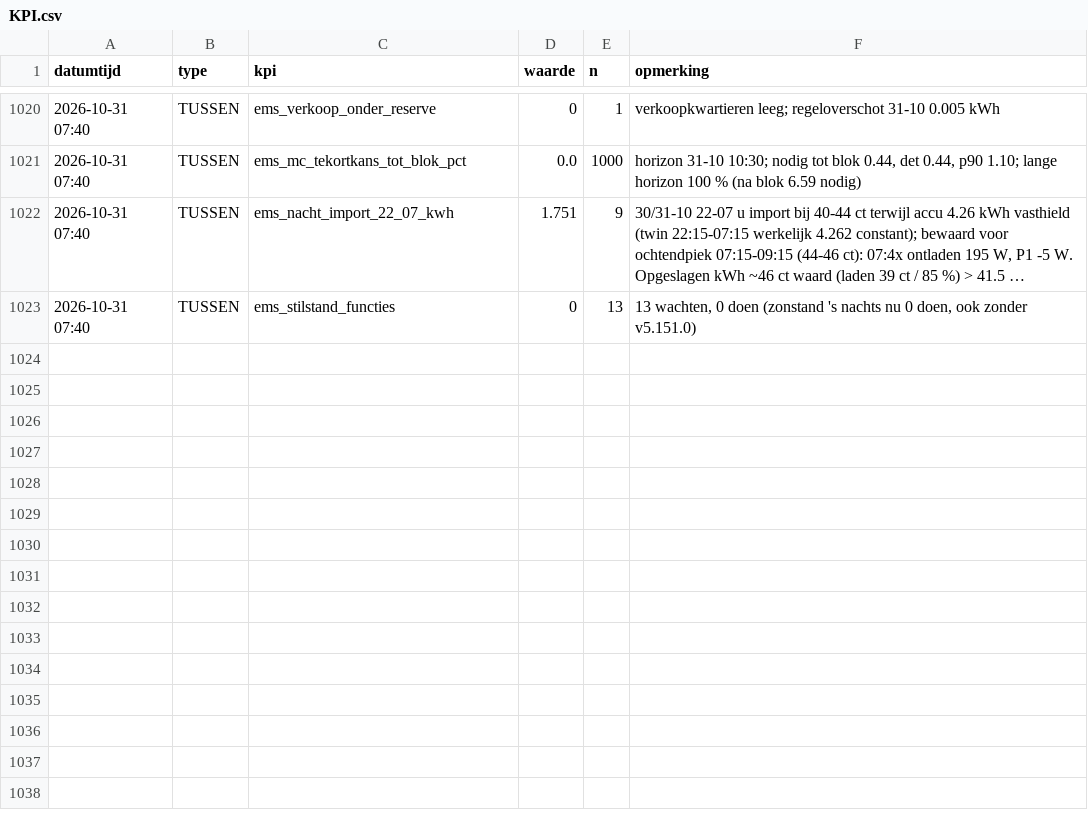
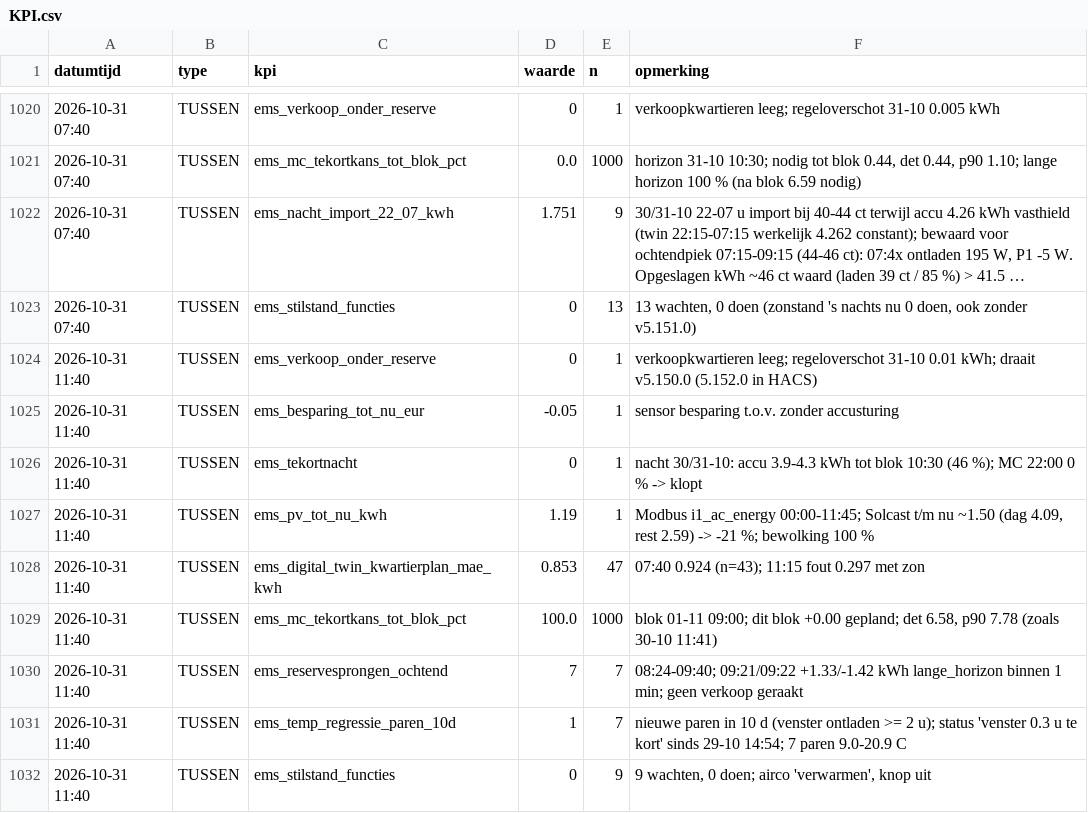
Before and after one commit to Roedie84/Energy-Management-System, a CSV file: KPI.csv, drawn as a sheet; only a part is shown, gaps mark what is left out; long unchanged cells end in ….

```diff
--- a/KPI.csv
+++ b/KPI.csv
@@ -1023 +1023,10 @@ datumtijd,type,kpi,waarde,n,opmerking
 2026-10-31 07:40,TUSSEN,ems_stilstand_functies,0,13,"13 wachten, 0 doen (zonstand 's nachts nu 0 doen, ook zonder v5.151.0)"
+2026-10-31 11:40,TUSSEN,ems_verkoop_onder_reserve,0,1,"verkoopkwartieren leeg; regeloverschot 31-10 0.01 kWh; draait v5.150.0 (5.152.0 in HACS)"
+2026-10-31 11:40,TUSSEN,ems_besparing_tot_nu_eur,-0.05,1,"sensor besparing t.o.v. zonder accusturing"
+2026-10-31 11:40,TUSSEN,ems_tekortnacht,0,1,"nacht 30/31-10: accu 3.9-4.3 kWh tot blok 10:30 (46 %); MC 22:00 0 % -> klopt"
+2026-10-31 11:40,TUSSEN,ems_pv_tot_nu_kwh,1.19,1,"Modbus i1_ac_energy 00:00-11:45; Solcast t/m nu ~1.50 (dag 4.09, rest 2.59) -> -21 %; bewolking 100 %"
+2026-10-31 11:40,TUSSEN,ems_digital_twin_kwartierplan_mae_kwh,0.853,47,"07:40 0.924 (n=43); 11:15 fout 0.297 met zon"
+2026-10-31 11:40,TUSSEN,ems_mc_tekortkans_tot_blok_pct,100.0,1000,"blok 01-11 09:00; dit blok +0.00 gepland; det 6.58, p90 7.78 (zoals 30-10 11:41)"
+2026-10-31 11:40,TUSSEN,ems_reservesprongen_ochtend,7,7,"08:24-09:40; 09:21/09:22 +1.33/-1.42 kWh lange_horizon binnen 1 min; geen verkoop geraakt"
+2026-10-31 11:40,TUSSEN,ems_temp_regressie_paren_10d,1,7,"nieuwe paren in 10 d (venster ontladen >= 2 u); status 'venster 0.3 u te kort' sinds 29-10 14:54; 7 paren 9.0-20.9 C"
+2026-10-31 11:40,TUSSEN,ems_stilstand_functies,0,9,"9 wachten, 0 doen; airco 'verwarmen', knop uit"
```
Also changed, not shown: 2 other files.
